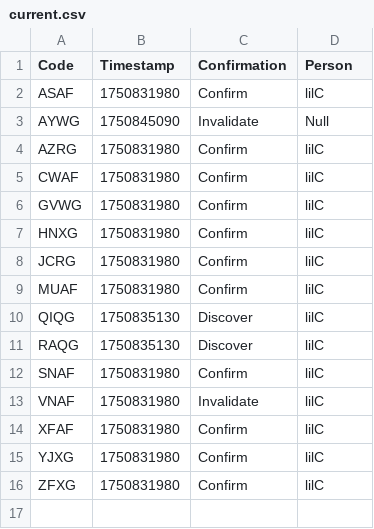
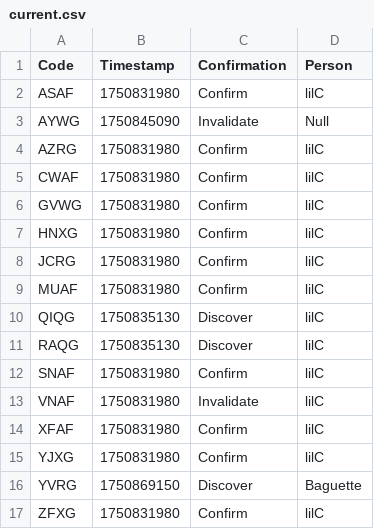
Before and after one commit to Sparxist/GlitchedLobbiesAU, a CSV file: current.csv, drawn as a sheet.

Commit message:
Update current.csv

```diff
--- a/current.csv
+++ b/current.csv
@@ -15,2 +15,3 @@ XFAF,1750831980,Confirm,lilC
 YJXG,1750831980,Confirm,lilC
+YVRG,1750869150,Discover,Baguette
 ZFXG,1750831980,Confirm,lilC
```
